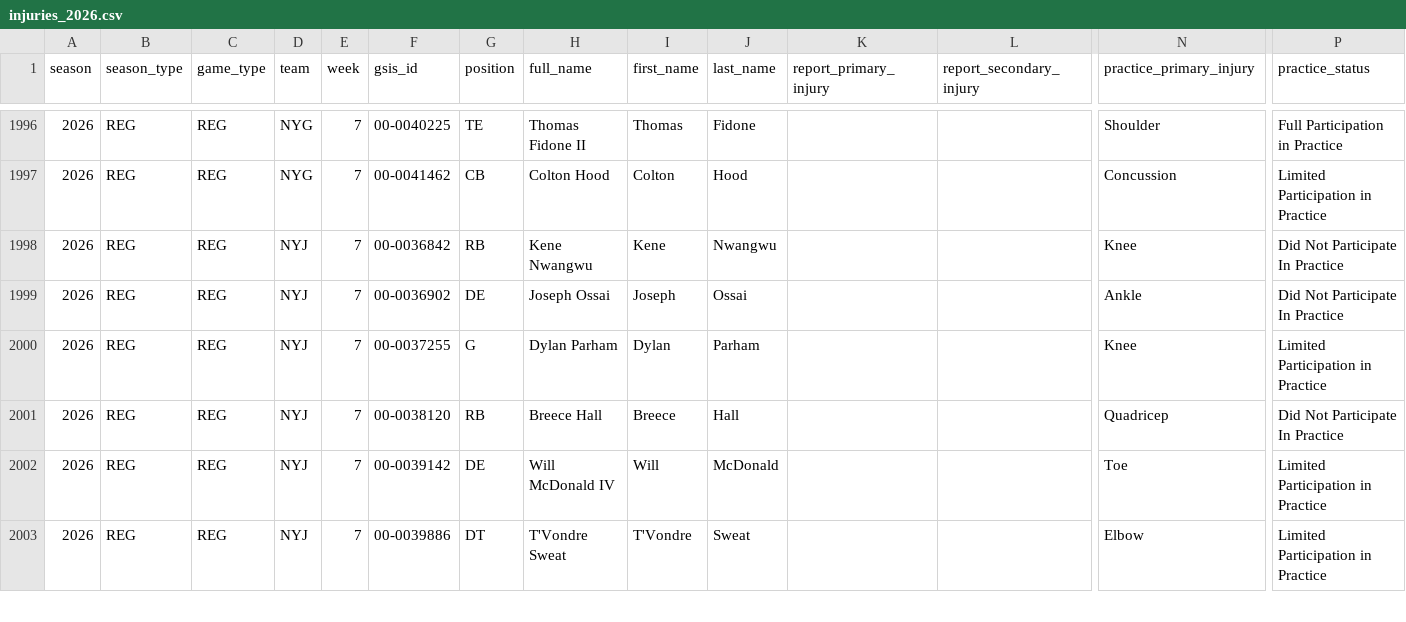
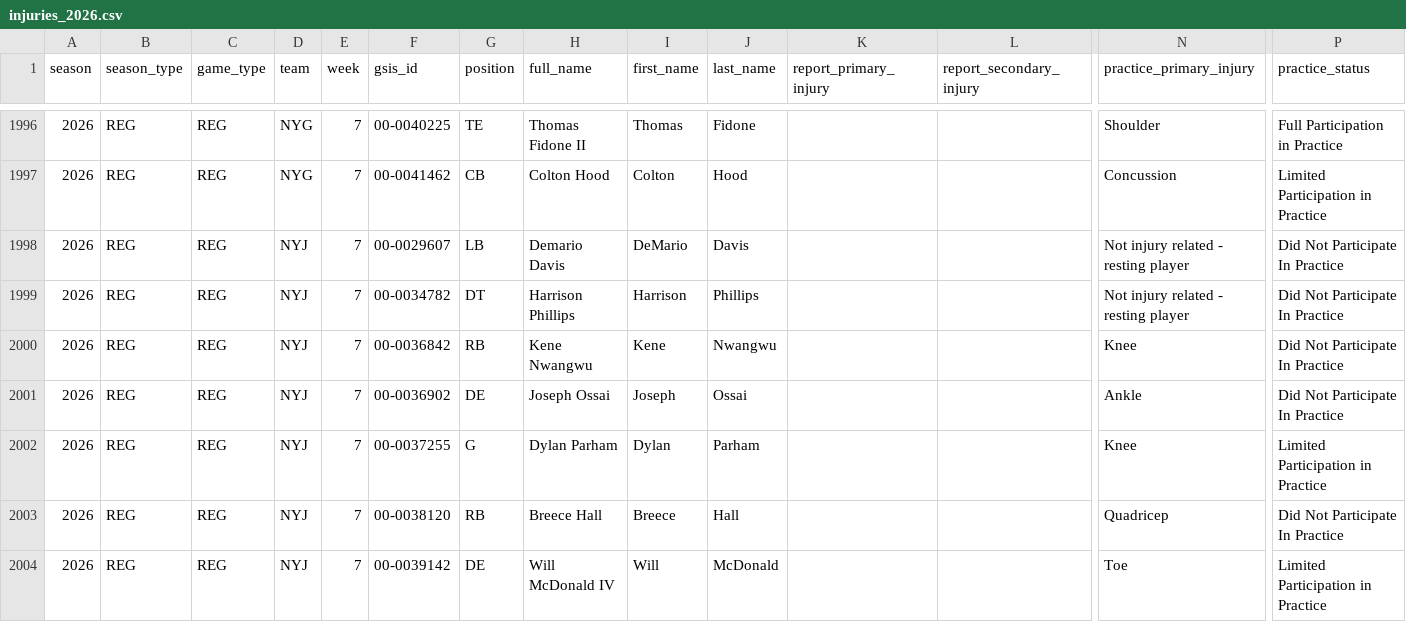
Before and after one commit to brianmarks4-byte/prop-edge, a CSV file: data/injuries_2026.csv, drawn as a sheet; only a part is shown, gaps mark what is left out; the shorter side is filled out with more unchanged rows; rows hold the shown columns only; the diff names each change by its address in the sheet, - before the commit and + after, or states it on an @@ line.

```diff
--- a/data/injuries_2026.csv
+++ b/data/injuries_2026.csv
+row 1998: 2026 | REG | REG | NYJ | 7 | 00-0029607 | LB | Demario Davis | DeMario | Davis |  |  | Not injury related - resting player | Did Not Participate In Practice
+row 1999: 2026 | REG | REG | NYJ | 7 | 00-0034782 | DT | Harrison Phillips | Harrison | Phillips |  |  | Not injury related - resting player | Did Not Participate In Practice
```
Also changed, not shown: data/prop_edge_injuries.csv, data/prop_edge_matchups.csv, 2 other files.
